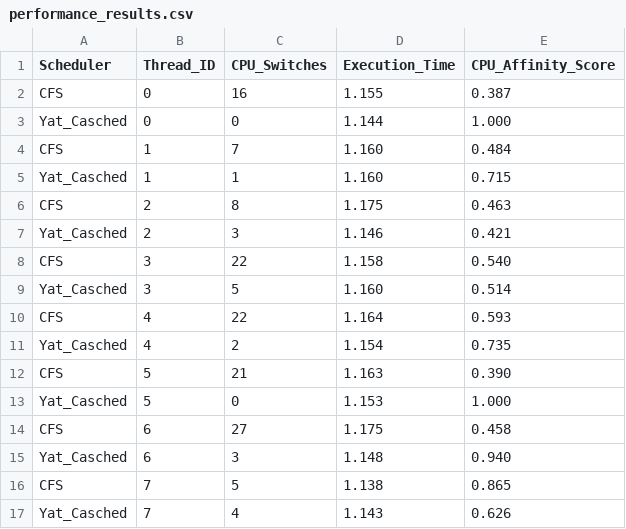
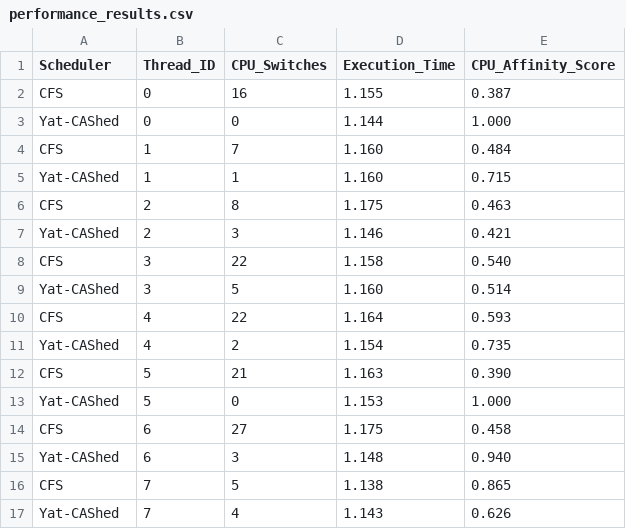
Before and after one commit to donotcryok/Yat-CAshed, a CSV file: linux-6.8-main/test_visualization/performance_results.csv, drawn as a sheet.

```diff
--- a/linux-6.8-main/test_visualization/performance_results.csv
+++ b/linux-6.8-main/test_visualization/performance_results.csv
@@ -2,16 +2,16 @@ Scheduler,Thread_ID,CPU_Switches,Execution_Time,CPU_Affinity_Score
 CFS,0,16,1.155,0.387
-Yat_Casched,0,0,1.144,1.000
+Yat-CAShed,0,0,1.144,1.000
 CFS,1,7,1.160,0.484
-Yat_Casched,1,1,1.160,0.715
+Yat-CAShed,1,1,1.160,0.715
 CFS,2,8,1.175,0.463
-Yat_Casched,2,3,1.146,0.421
+Yat-CAShed,2,3,1.146,0.421
 CFS,3,22,1.158,0.540
-Yat_Casched,3,5,1.160,0.514
+Yat-CAShed,3,5,1.160,0.514
 CFS,4,22,1.164,0.593
-Yat_Casched,4,2,1.154,0.735
+Yat-CAShed,4,2,1.154,0.735
 CFS,5,21,1.163,0.390
-Yat_Casched,5,0,1.153,1.000
+Yat-CAShed,5,0,1.153,1.000
 CFS,6,27,1.175,0.458
-Yat_Casched,6,3,1.148,0.940
+Yat-CAShed,6,3,1.148,0.940
 CFS,7,5,1.138,0.865
-Yat_Casched,7,4,1.143,0.626
+Yat-CAShed,7,4,1.143,0.626
```
Also changed, not shown: 39 other files.
